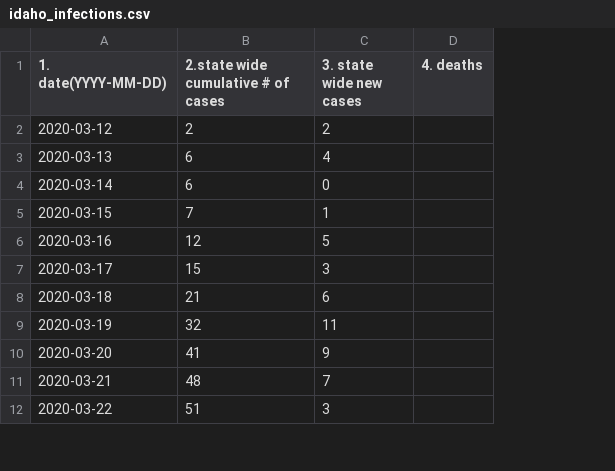
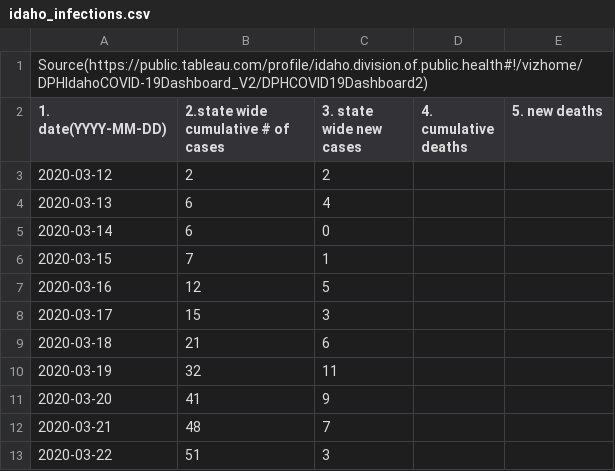
Before and after one commit to mse150s20/p2-kinetics, a CSV file: idaho_infections.csv, drawn as a sheet; only a part is shown; removed rows and columns are numbered as before the commit, all else as after; the diff names each change by its address in the sheet, - before the commit and + after, or states it on an @@ line.

Commit message:
Added source at top, made each row have the same number of  columns even though some are blank

```diff
--- a/idaho_infections.csv
+++ b/idaho_infections.csv
-column D (4. deaths), empty
+column D (4. cumulative deaths), empty
+column E (5. new deaths), empty
+row 1: Source(https://public.tableau.com/profile/idaho.division.of.public.health#!/vizhome/DPHIdahoCOVID-19Dashboard_V2/DPHCOVID19Dashboard2)
```
